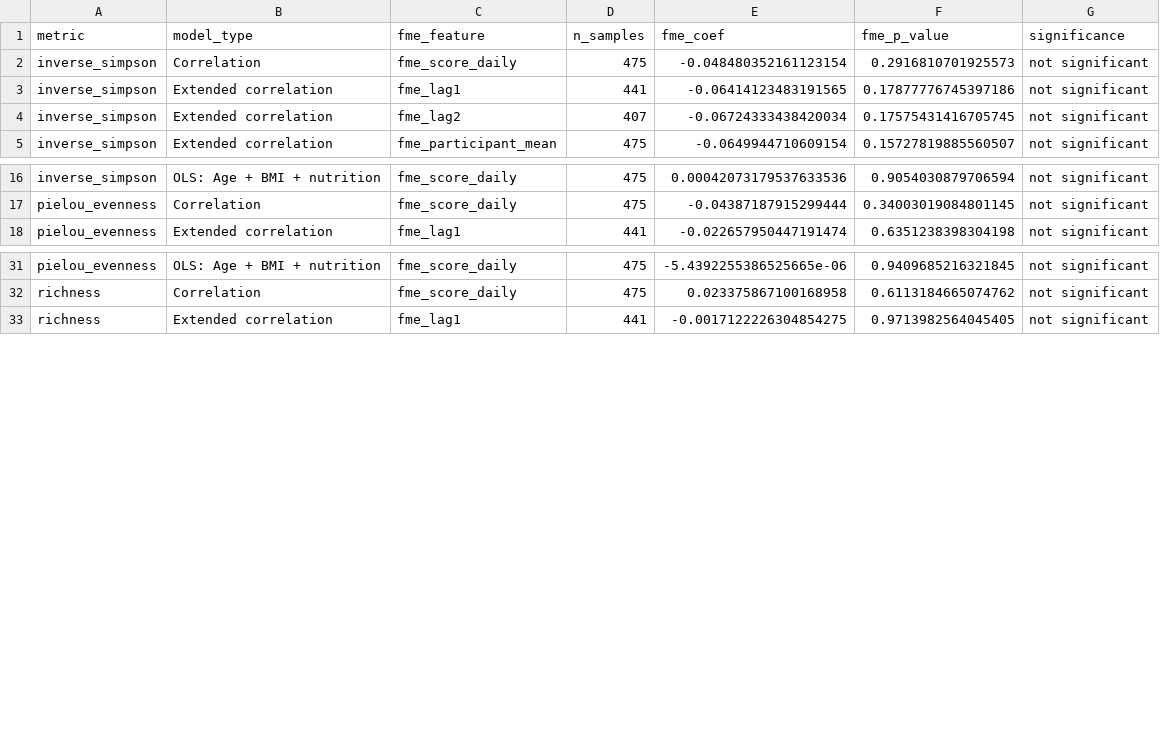
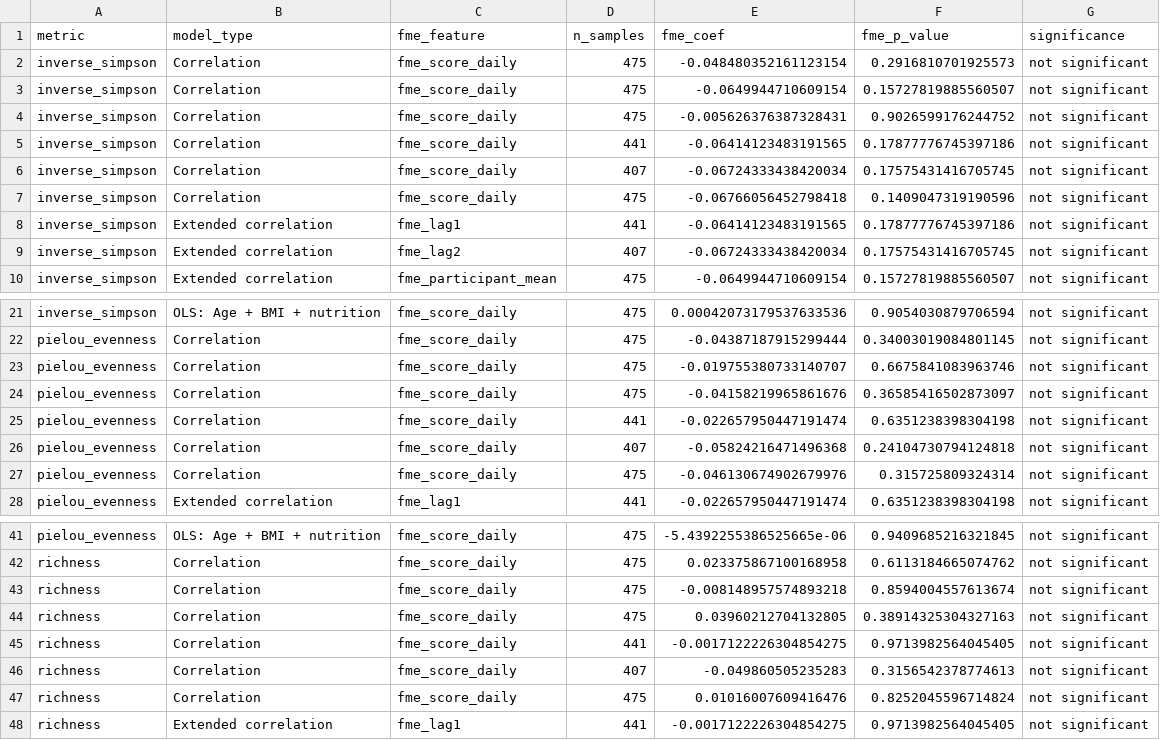
Before and after one commit to MayaGold42/Gut-Microbiome-Project_year3, a CSV file: data/association_testing_extended_summary.csv, drawn as a sheet; only a part is shown, gaps mark what is left out; the diff covers the shown part only; the diff names each change by its address in the sheet, - before the commit and + after, or states it on an @@ line.

```diff
--- a/data/association_testing_extended_summary.csv
+++ b/data/association_testing_extended_summary.csv
+row 3: inverse_simpson | Correlation | fme_score_daily | 475 | -0.0649944710609154 | 0.15727819885560507 | not significant
+row 4: inverse_simpson | Correlation | fme_score_daily | 475 | -0.005626376387328431 | 0.9026599176244752 | not significant
+row 5: inverse_simpson | Correlation | fme_score_daily | 441 | -0.06414123483191565 | 0.17877776745397186 | not significant
+row 6: inverse_simpson | Correlation | fme_score_daily | 407 | -0.06724333438420034 | 0.17575431416705745 | not significant
+row 7: inverse_simpson | Correlation | fme_score_daily | 475 | -0.06766056452798418 | 0.1409047319190596 | not significant
+row 23: pielou_evenness | Correlation | fme_score_daily | 475 | -0.019755380733140707 | 0.6675841083963746 | not significant
+row 24: pielou_evenness | Correlation | fme_score_daily | 475 | -0.04158219965861676 | 0.36585416502873097 | not significant
+row 25: pielou_evenness | Correlation | fme_score_daily | 441 | -0.022657950447191474 | 0.6351238398304198 | not significant
+row 26: pielou_evenness | Correlation | fme_score_daily | 407 | -0.05824216471496368 | 0.24104730794124818 | not significant
+row 27: pielou_evenness | Correlation | fme_score_daily | 475 | -0.046130674902679976 | 0.315725809324314 | not significant
+row 43: richness | Correlation | fme_score_daily | 475 | -0.008148957574893218 | 0.8594004557613674 | not significant
+row 44: richness | Correlation | fme_score_daily | 475 | 0.03960212704132805 | 0.38914325304327163 | not significant
+row 45: richness | Correlation | fme_score_daily | 441 | -0.0017122226304854275 | 0.9713982564045405 | not significant
+row 46: richness | Correlation | fme_score_daily | 407 | -0.049860505235283 | 0.3156542378774613 | not significant
+row 47: richness | Correlation | fme_score_daily | 475 | 0.01016007609416476 | 0.8252045596714824 | not significant
```
Also changed, not shown: 10 added rows elsewhere in this file, 47 other files.
